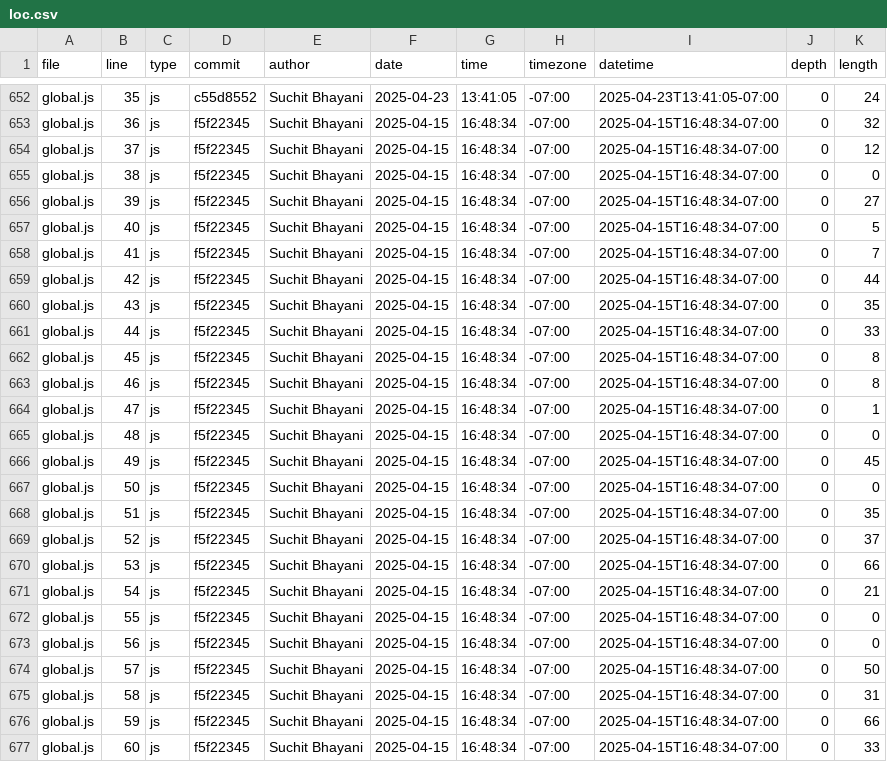
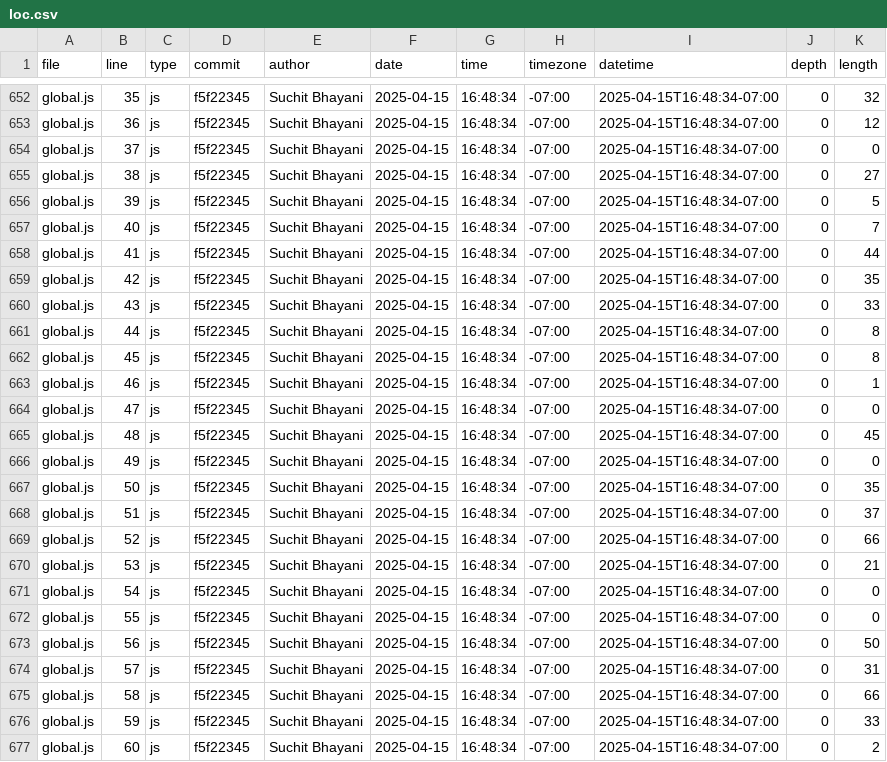
Before and after one commit to suchitbhayani/suchitbhayani.github.io, a CSV file: meta/loc.csv, drawn as a sheet; only a part is shown, gaps mark what is left out; the diff covers the shown part only; the diff names each change by its address in the sheet, - before the commit and + after, or states it on an @@ line.

```diff
--- a/meta/loc.csv
+++ b/meta/loc.csv
-D652 (commit): c55d8552
+D652 (commit): f5f22345
-F652 (date): 2025-04-23
+F652 (date): 2025-04-15
-G652 (time): 13:41:05
+G652 (time): 16:48:34
-I652 (datetime): 2025-04-23T13:41:05-07:00
+I652 (datetime): 2025-04-15T16:48:34-07:00
-K652 (length): 24
+K652 (length): 32
-K653 (length): 32
+K653 (length): 12
-K654 (length): 12
+K654 (length): 0
-K655 (length): 0
+K655 (length): 27
-K656 (length): 27
+K656 (length): 5
-K657 (length): 5
+K657 (length): 7
-K658 (length): 7
+K658 (length): 44
-K659 (length): 44
+K659 (length): 35
-K660 (length): 35
+K660 (length): 33
-K661 (length): 33
+K661 (length): 8
-K663 (length): 8
+K663 (length): 1
-K664 (length): 1
+K664 (length): 0
-K665 (length): 0
+K665 (length): 45
-K666 (length): 45
+K666 (length): 0
-K667 (length): 0
+K667 (length): 35
-K668 (length): 35
+K668 (length): 37
-K669 (length): 37
+K669 (length): 66
-K670 (length): 66
+K670 (length): 21
-K671 (length): 21
+K671 (length): 0
-K673 (length): 0
+K673 (length): 50
-K674 (length): 50
+K674 (length): 31
-K675 (length): 31
+K675 (length): 66
-K676 (length): 66
+K676 (length): 33
-K677 (length): 33
+K677 (length): 2
```
Also changed, not shown: 1 removed row and 121 edited cells elsewhere in this file.
